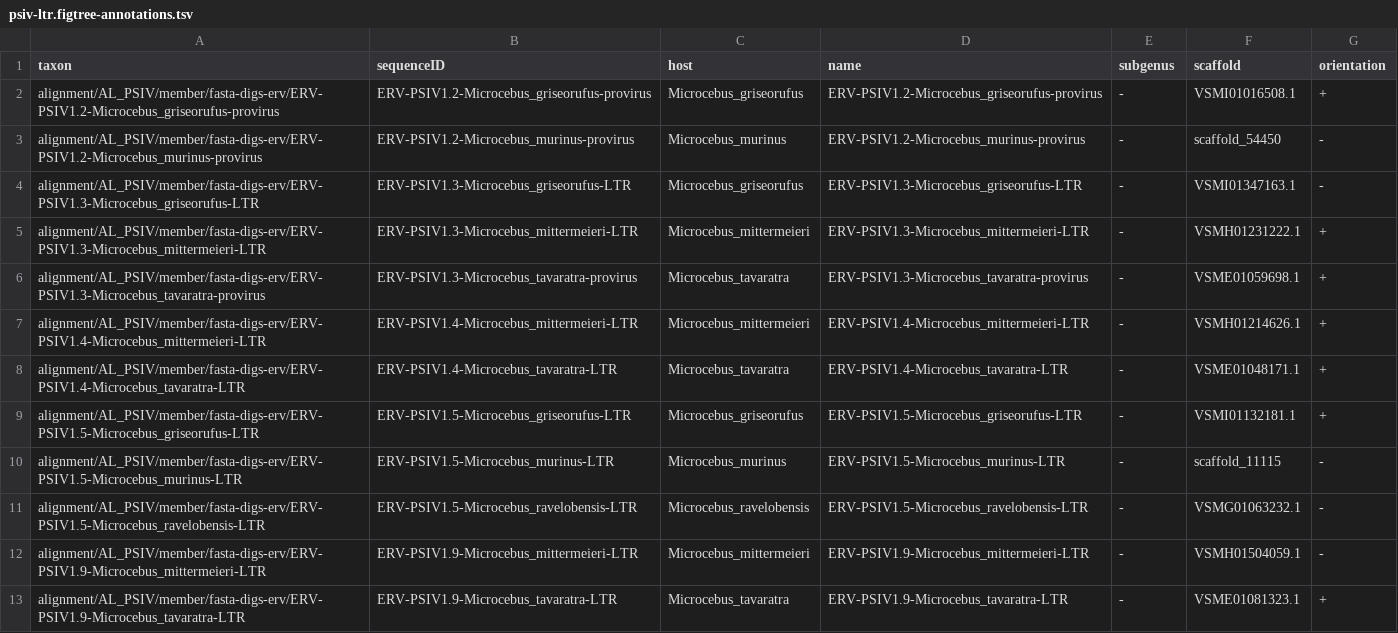
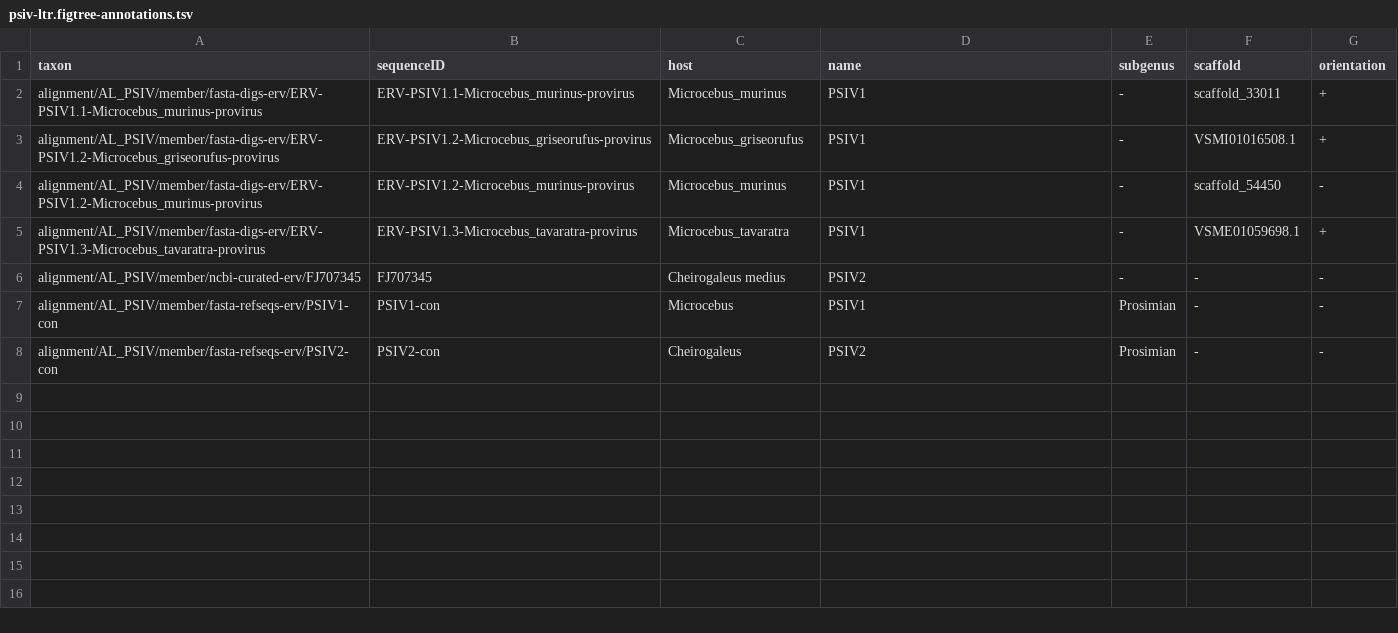
Before and after one commit to giffordlabcvr/Lentivirus-GLUE, a TSV file: trees/erv-lineage/psiv-ltr.figtree-annotations.tsv, drawn as a sheet.

```diff
--- a/trees/erv-lineage/psiv-ltr.figtree-annotations.tsv
+++ b/trees/erv-lineage/psiv-ltr.figtree-annotations.tsv
@@ -1,13 +1,8 @@
 taxon	sequenceID	host	name	subgenus	scaffold	orientation
-alignment/AL_PSIV/member/fasta-digs-erv/ERV-PSIV1.2-Microcebus_griseorufus-provirus	ERV-PSIV1.2-Microcebus_griseorufus-provirus	Microcebus_griseorufus	ERV-PSIV1.2-Microcebus_griseorufus-provirus	-	VSMI01016508.1	+
-alignment/AL_PSIV/member/fasta-digs-erv/ERV-PSIV1.2-Microcebus_murinus-provirus	ERV-PSIV1.2-Microcebus_murinus-provirus	Microcebus_murinus	ERV-PSIV1.2-Microcebus_murinus-provirus	-	scaffold_54450	-
-alignment/AL_PSIV/member/fasta-digs-erv/ERV-PSIV1.3-Microcebus_griseorufus-LTR	ERV-PSIV1.3-Microcebus_griseorufus-LTR	Microcebus_griseorufus	ERV-PSIV1.3-Microcebus_griseorufus-LTR	-	VSMI01347163.1	-
-alignment/AL_PSIV/member/fasta-digs-erv/ERV-PSIV1.3-Microcebus_mittermeieri-LTR	ERV-PSIV1.3-Microcebus_mittermeieri-LTR	Microcebus_mittermeieri	ERV-PSIV1.3-Microcebus_mittermeieri-LTR	-	VSMH01231222.1	+
-alignment/AL_PSIV/member/fasta-digs-erv/ERV-PSIV1.3-Microcebus_tavaratra-provirus	ERV-PSIV1.3-Microcebus_tavaratra-provirus	Microcebus_tavaratra	ERV-PSIV1.3-Microcebus_tavaratra-provirus	-	VSME01059698.1	+
-alignment/AL_PSIV/member/fasta-digs-erv/ERV-PSIV1.4-Microcebus_mittermeieri-LTR	ERV-PSIV1.4-Microcebus_mittermeieri-LTR	Microcebus_mittermeieri	ERV-PSIV1.4-Microcebus_mittermeieri-LTR	-	VSMH01214626.1	+
-alignment/AL_PSIV/member/fasta-digs-erv/ERV-PSIV1.4-Microcebus_tavaratra-LTR	ERV-PSIV1.4-Microcebus_tavaratra-LTR	Microcebus_tavaratra	ERV-PSIV1.4-Microcebus_tavaratra-LTR	-	VSME01048171.1	+
-alignment/AL_PSIV/member/fasta-digs-erv/ERV-PSIV1.5-Microcebus_griseorufus-LTR	ERV-PSIV1.5-Microcebus_griseorufus-LTR	Microcebus_griseorufus	ERV-PSIV1.5-Microcebus_griseorufus-LTR	-	VSMI01132181.1	+
-alignment/AL_PSIV/member/fasta-digs-erv/ERV-PSIV1.5-Microcebus_murinus-LTR	ERV-PSIV1.5-Microcebus_murinus-LTR	Microcebus_murinus	ERV-PSIV1.5-Microcebus_murinus-LTR	-	scaffold_11115	-
-alignment/AL_PSIV/member/fasta-digs-erv/ERV-PSIV1.5-Microcebus_ravelobensis-LTR	ERV-PSIV1.5-Microcebus_ravelobensis-LTR	Microcebus_ravelobensis	ERV-PSIV1.5-Microcebus_ravelobensis-LTR	-	VSMG01063232.1	-
-alignment/AL_PSIV/member/fasta-digs-erv/ERV-PSIV1.9-Microcebus_mittermeieri-LTR	ERV-PSIV1.9-Microcebus_mittermeieri-LTR	Microcebus_mittermeieri	ERV-PSIV1.9-Microcebus_mittermeieri-LTR	-	VSMH01504059.1	-
-alignment/AL_PSIV/member/fasta-digs-erv/ERV-PSIV1.9-Microcebus_tavaratra-LTR	ERV-PSIV1.9-Microcebus_tavaratra-LTR	Microcebus_tavaratra	ERV-PSIV1.9-Microcebus_tavaratra-LTR	-	VSME01081323.1	+
+alignment/AL_PSIV/member/fasta-digs-erv/ERV-PSIV1.1-Microcebus_murinus-provirus	ERV-PSIV1.1-Microcebus_murinus-provirus	Microcebus_murinus	PSIV1	-	scaffold_33011	+
+alignment/AL_PSIV/member/fasta-digs-erv/ERV-PSIV1.2-Microcebus_griseorufus-provirus	ERV-PSIV1.2-Microcebus_griseorufus-provirus	Microcebus_griseorufus	PSIV1	-	VSMI01016508.1	+
+alignment/AL_PSIV/member/fasta-digs-erv/ERV-PSIV1.2-Microcebus_murinus-provirus	ERV-PSIV1.2-Microcebus_murinus-provirus	Microcebus_murinus	PSIV1	-	scaffold_54450	-
+alignment/AL_PSIV/member/fasta-digs-erv/ERV-PSIV1.3-Microcebus_tavaratra-provirus	ERV-PSIV1.3-Microcebus_tavaratra-provirus	Microcebus_tavaratra	PSIV1	-	VSME01059698.1	+
+alignment/AL_PSIV/member/ncbi-curated-erv/FJ707345	FJ707345	Cheirogaleus medius	PSIV2	-	-	-
+alignment/AL_PSIV/member/fasta-refseqs-erv/PSIV1-con	PSIV1-con	Microcebus	PSIV1	Prosimian	-	-
+alignment/AL_PSIV/member/fasta-refseqs-erv/PSIV2-con	PSIV2-con	Cheirogaleus	PSIV2	Prosimian	-	-
```
Also changed, not shown: trees/erv-lineage/psiv-gag.figtree-annotations.tsv, trees/erv-lineage/psiv-pol.figtree-annotations.tsv, 35 other files.
